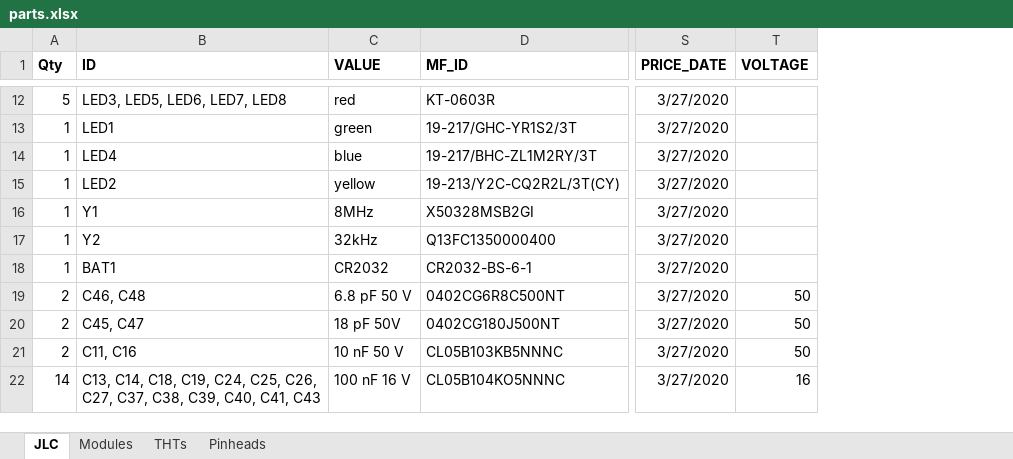
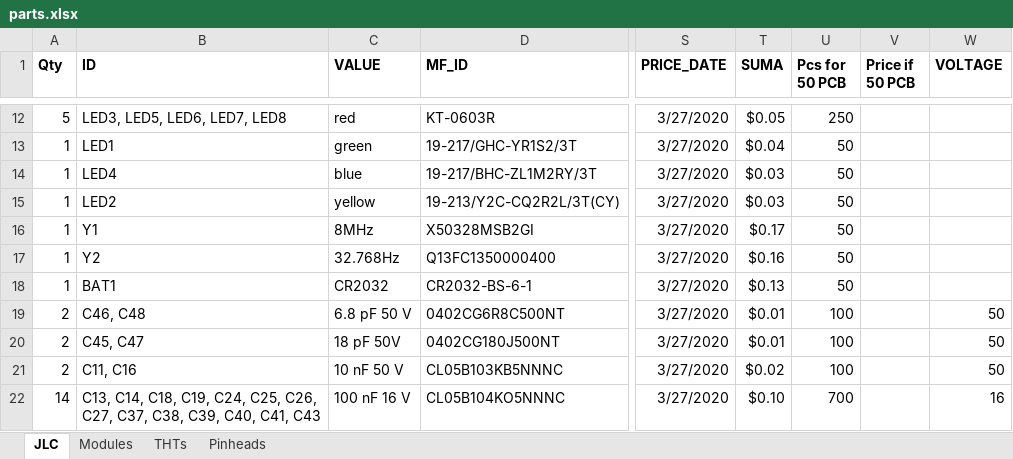
Before and after one commit to RoboticsBrno/RB3204-RBCX, an Excel workbook: ele/MainBoard/parts.xlsx, sheet JLC, drawn as a sheet; only a part is shown, gaps mark what is left out; values as stored, in another font and other column widths than the file's, no borders; the diff covers the shown part only; the diff names each change by its address in the sheet, - before the commit and + after, or states it on an @@ line.

```diff
--- a/ele/MainBoard/parts.xlsx (sheet JLC)
+++ b/ele/MainBoard/parts.xlsx (sheet JLC)
+column T (SUMA), rows 12-22: $0.05 | $0.04 | $0.03 | $0.03 | $0.17 | $0.16 | $0.13 | $0.01 | $0.01 | $0.02 | $0.10
+column U (Pcs for 50 PCB), rows 12-22: 250 | 50 | 50 | 50 | 50 | 50 | 50 | 100 | 100 | 100 | 700
+column V (Price if 50 PCB), empty
-C17 (VALUE): 32kHz
+C17 (VALUE): 32.768Hz
```
Also changed, not shown: 4 added rows and 25 edited cells elsewhere in this sheet, sheet Modules.
